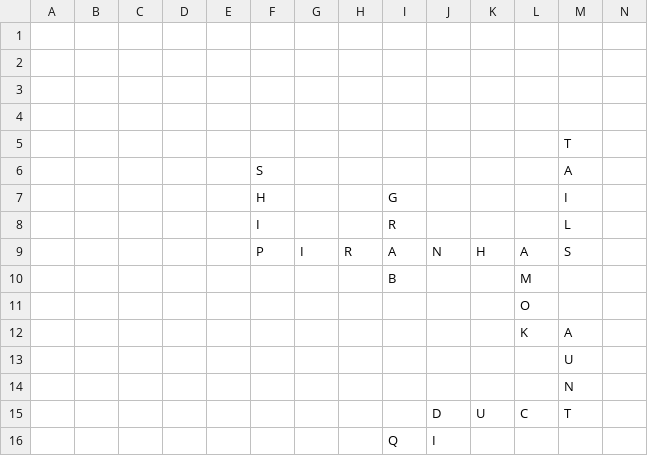
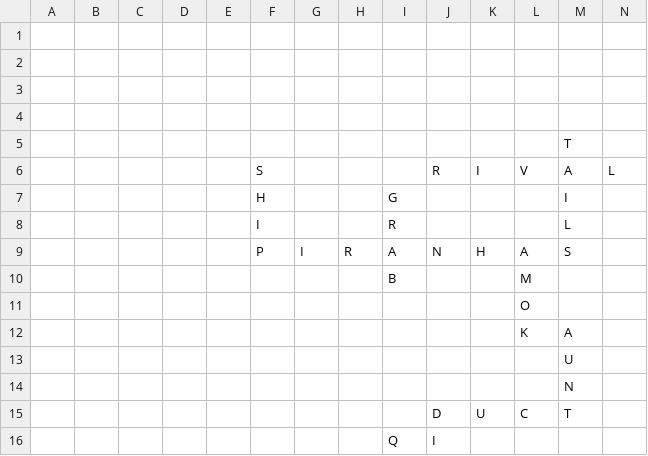
Before and after one commit to daflad/scrabble.nehpets.co.uk, a CSV file: scrabble.csv, drawn as a sheet; removed rows and columns are numbered as before the commit, all else as after; the diff names each change by its address in the sheet, - before the commit and + after, or states it on an @@ line.

Commit message:
game updated

```diff
--- a/scrabble.csv
+++ b/scrabble.csv
-row 6:  |  |  |  |  | S |  |  |  |  |  |  | A
+row 6:  |  |  |  |  | S |  |  |  | R | I | V | A | L
```
